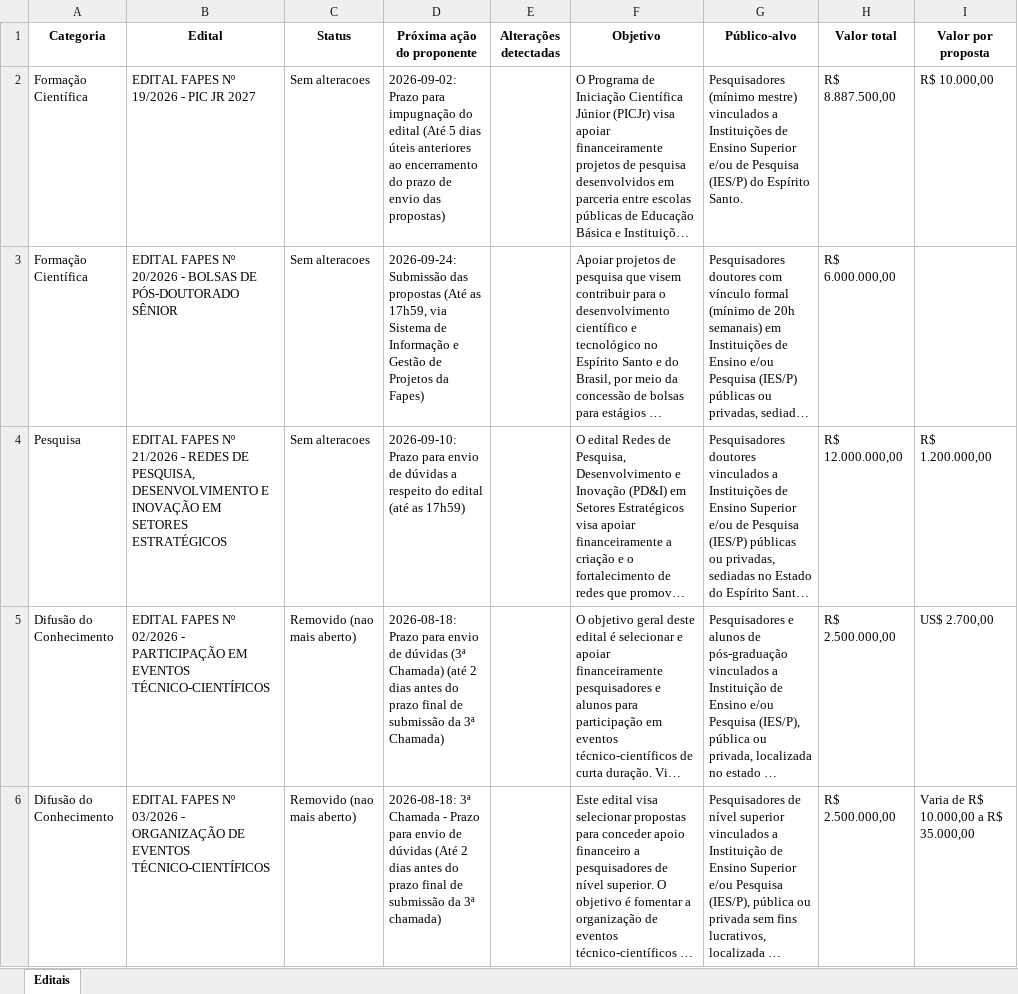
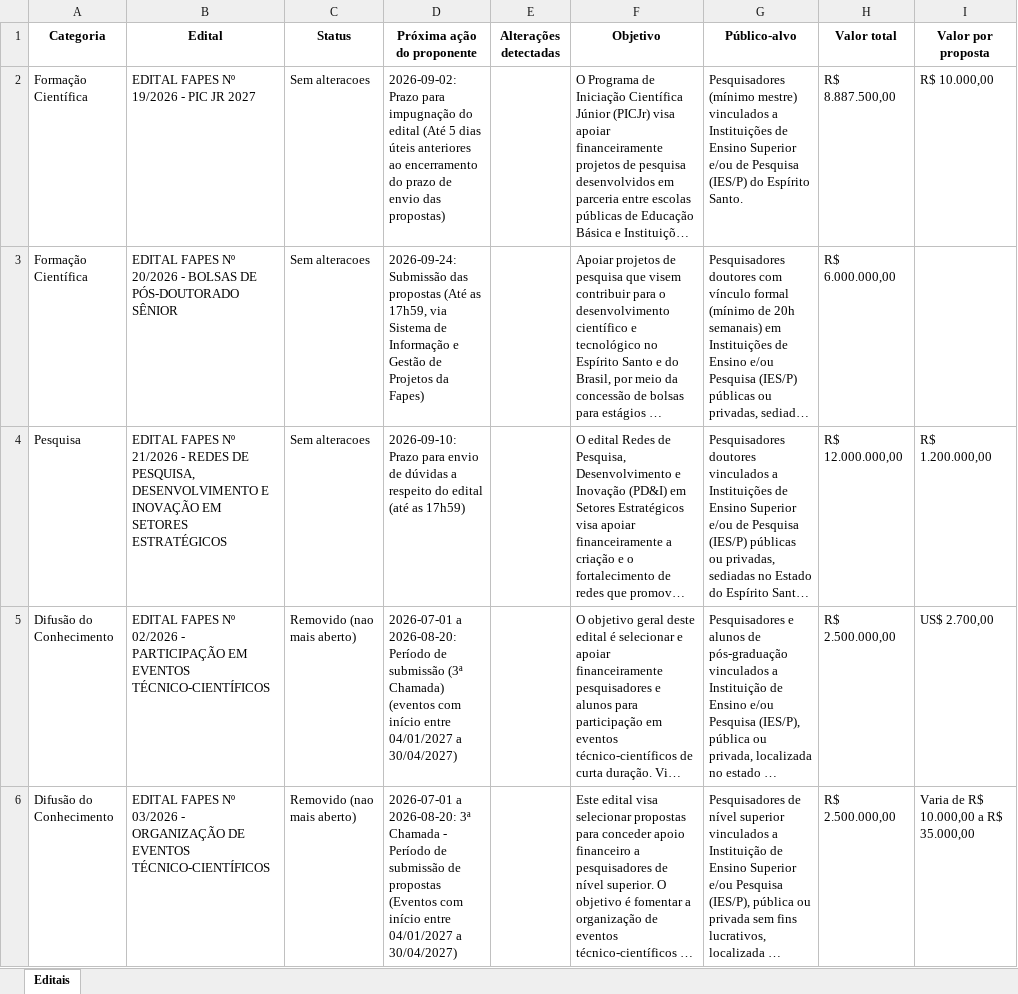
Before and after one commit to nadiacmoreira2003/editais_fapes, an Excel workbook: editais_fapes/_extracao.xlsx, sheet Editais, drawn as a sheet; only a part is shown; long unchanged cells end in …; values as stored, in another font and other column widths than the file's, no borders; the diff covers the shown part only; the diff names each change by its address in the sheet, - before the commit and + after, or states it on an @@ line.

```diff
--- a/editais_fapes/_extracao.xlsx (sheet Editais)
+++ b/editais_fapes/_extracao.xlsx (sheet Editais)
-D5 (Próxima ação do proponente): 2026-08-18: Prazo para envio de dúvidas (3ª Chamada) (até 2 dias antes do prazo final de submissão da 3ª Chamada)
+D5 (Próxima ação do proponente): 2026-07-01 a 2026-08-20: Período de submissão (3ª Chamada) (eventos com início entre 04/01/2027 a 30/04/2027)
-D6 (Próxima ação do proponente): 2026-08-18: 3ª Chamada - Prazo para envio de dúvidas (Até 2 dias antes do prazo final de submissão da 3ª chamada)
+D6 (Próxima ação do proponente): 2026-07-01 a 2026-08-20: 3ª Chamada - Período de submissão de propostas (Eventos com início entre 04/01/2027 a 30/04/2027)
```
Also changed, not shown: 2 edited cells elsewhere in this sheet, 1 other file.
